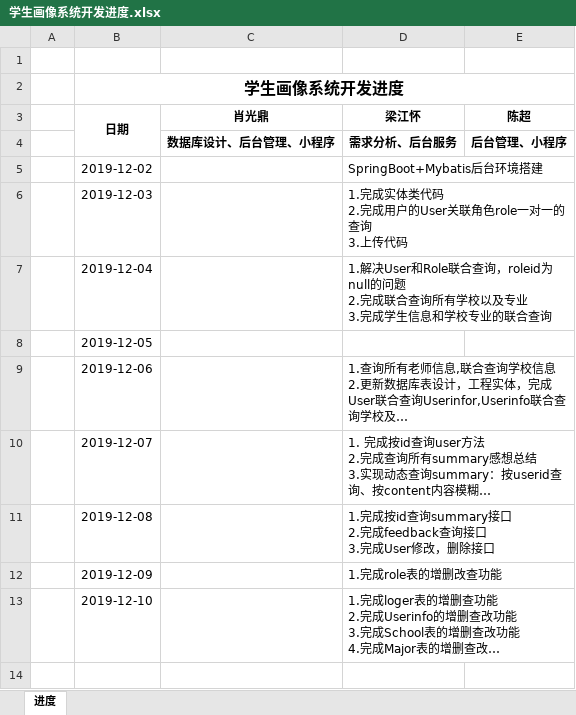
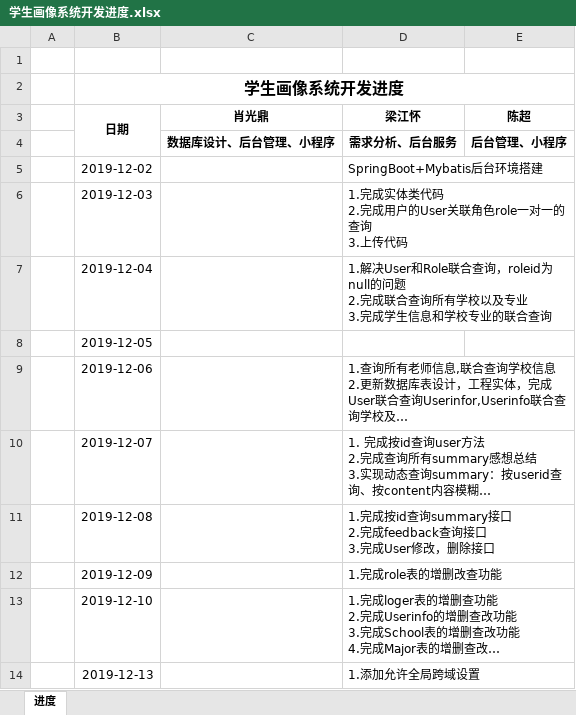
Before and after one commit to teamwork111111/studraw_server, an Excel workbook: doc/学生画像系统开发进度.xlsx, sheet 进度, drawn as a sheet; long unchanged cells end in …; values as stored, in another font and other column widths than the file's, no borders; the diff names each change by its address in the sheet, - before the commit and + after, or states it on an @@ line.

Commit message:
添加允许全局跨域设置

```diff
--- a/doc/学生画像系统开发进度.xlsx (sheet 进度)
+++ b/doc/学生画像系统开发进度.xlsx (sheet 进度)
+row 14:  | 2019-12-13 |  | 1.添加允许全局跨域设置
```
Also changed, not shown: 1 other file.
